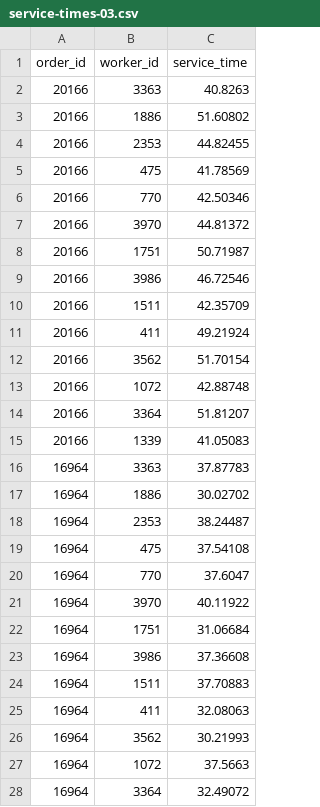
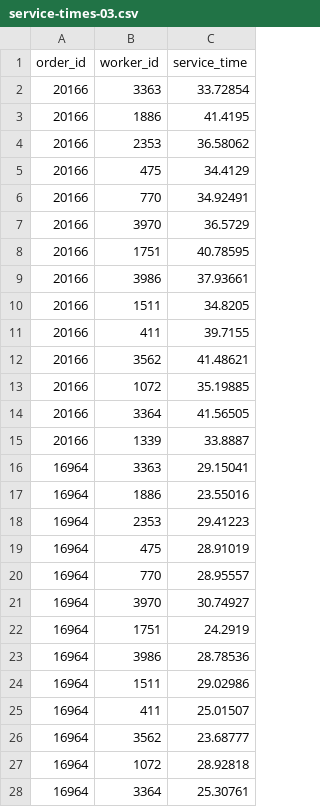
Before and after one commit to Datadivas333/aiseminar, a CSV file: alg1-outputs/instance-03/service-times-03.csv, drawn as a sheet; only a part is shown; the diff covers the shown part only.

```diff
--- a/alg1-outputs/instance-03/service-times-03.csv
+++ b/alg1-outputs/instance-03/service-times-03.csv
@@ -1,28 +1,28 @@
 order_id,worker_id,service_time
-20166,3363,40.8263
-20166,1886,51.60802
-20166,2353,44.82455
-20166,475,41.78569
-20166,770,42.50346
-20166,3970,44.81372
-20166,1751,50.71987
-20166,3986,46.72546
-20166,1511,42.35709
-20166,411,49.21924
-20166,3562,51.70154
-20166,1072,42.88748
-20166,3364,51.81207
-20166,1339,41.05083
-16964,3363,37.87783
-16964,1886,30.02702
-16964,2353,38.24487
-16964,475,37.54108
-16964,770,37.6047
-16964,3970,40.11922
-16964,1751,31.06684
-16964,3986,37.36608
-16964,1511,37.70883
-16964,411,32.08063
-16964,3562,30.21993
-16964,1072,37.5663
-16964,3364,32.49072
+20166,3363,33.72854
+20166,1886,41.4195
+20166,2353,36.58062
+20166,475,34.4129
+20166,770,34.92491
+20166,3970,36.5729
+20166,1751,40.78595
+20166,3986,37.93661
+20166,1511,34.8205
+20166,411,39.7155
+20166,3562,41.48621
+20166,1072,35.19885
+20166,3364,41.56505
+20166,1339,33.8887
+16964,3363,29.15041
+16964,1886,23.55016
+16964,2353,29.41223
+16964,475,28.91019
+16964,770,28.95557
+16964,3970,30.74927
+16964,1751,24.2919
+16964,3986,28.78536
+16964,1511,29.02986
+16964,411,25.01507
+16964,3562,23.68777
+16964,1072,28.92818
+16964,3364,25.30761
```
Also changed, not shown: 169 edited cells elsewhere in this file, alg1-outputs/instance-01/service-times-01.csv, 4 other files.
